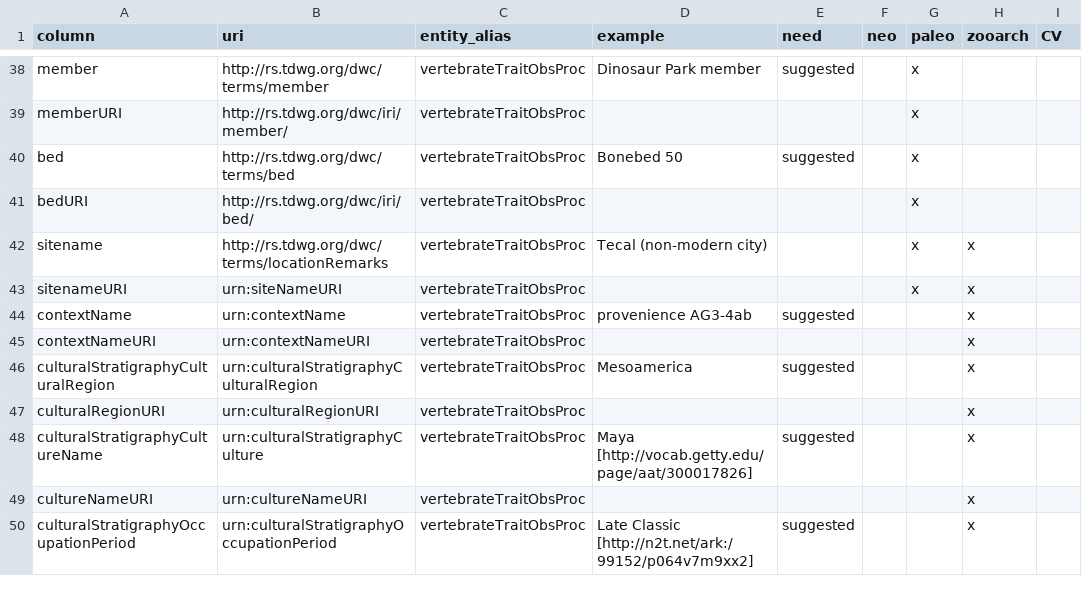
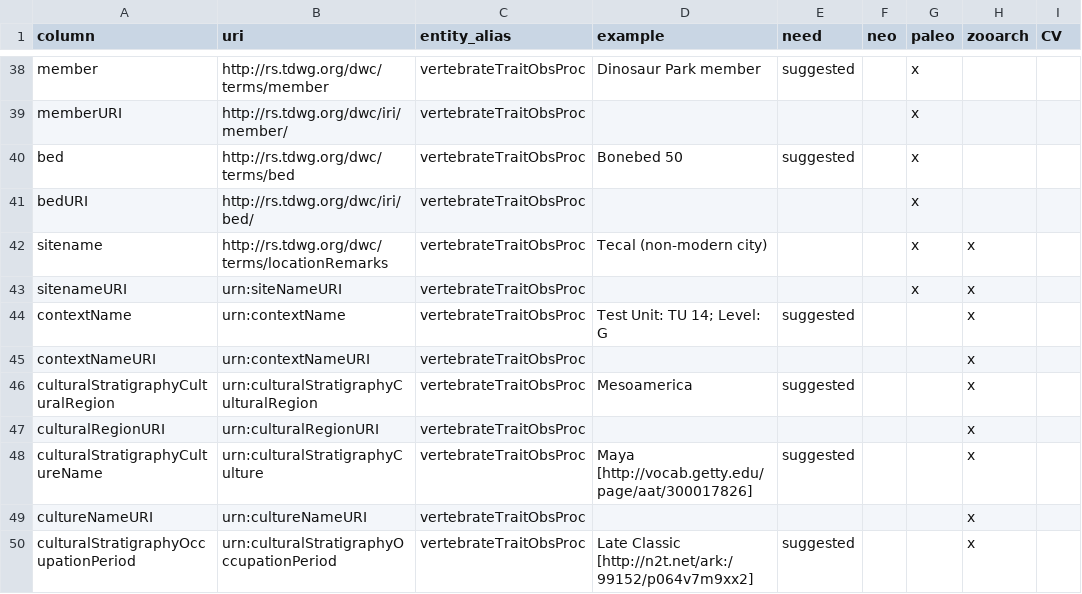
Before and after one commit to futres/template, a CSV file: template.csv, drawn as a sheet; only a part is shown, gaps mark what is left out; the diff names each change by its address in the sheet, - before the commit and + after, or states it on an @@ line.

Commit message:
Update template.csv

```diff
--- a/template.csv
+++ b/template.csv
-D44 (example): provenience AG3-4ab
+D44 (example): Test Unit: TU 14; Level: G
```
